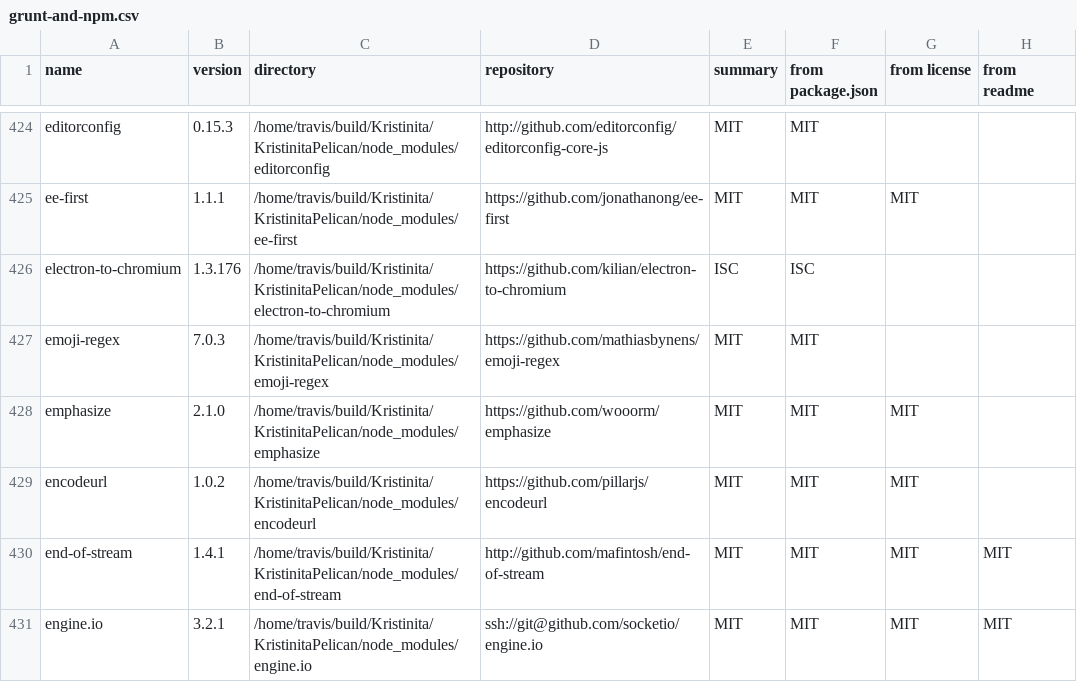
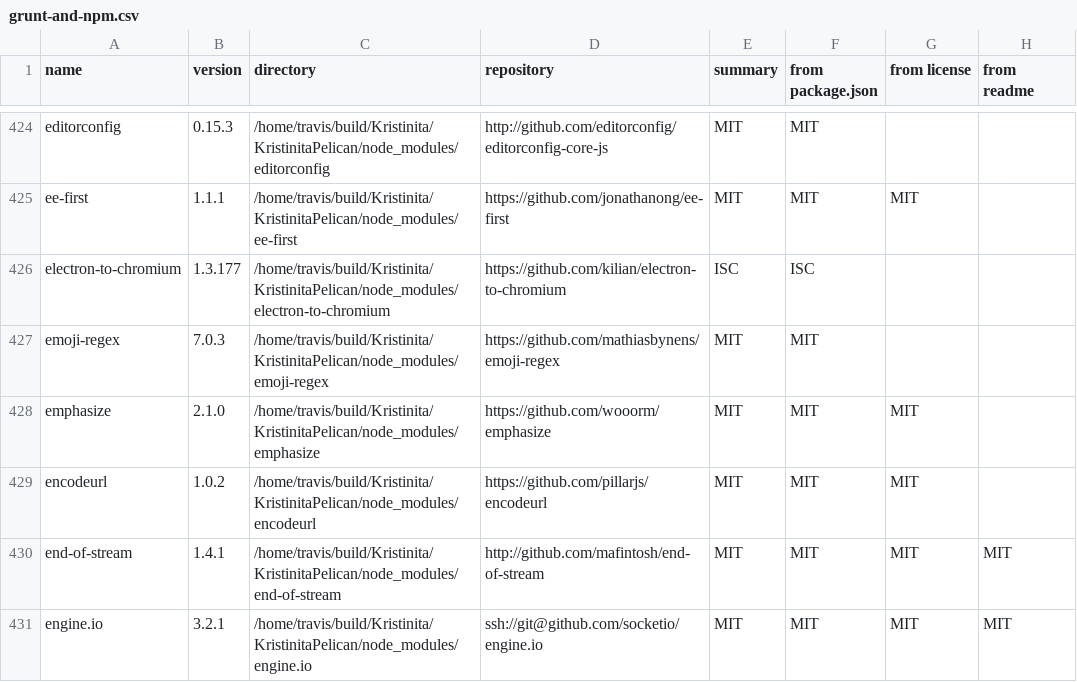
Before and after one commit to Kristinita/Kristinita.github.io, a CSV file: licenses/grunt-and-npm.csv, drawn as a sheet; only a part is shown, gaps mark what is left out.

```diff
--- a/licenses/grunt-and-npm.csv
+++ b/licenses/grunt-and-npm.csv
@@ -425,3 +425,3 @@ editorconfig,0.15.3,/home/travis/build/Kristinita/KristinitaPelican/node_modules
 ee-first,1.1.1,/home/travis/build/Kristinita/KristinitaPelican/node_modules/ee-first,https://github.com/jonathanong/ee-first,MIT,MIT,MIT,
-electron-to-chromium,1.3.176,/home/travis/build/Kristinita/KristinitaPelican/node_modules/electron-to-chromium,https://github.com/kilian/electron-to-chromium,ISC,ISC,,
+electron-to-chromium,1.3.177,/home/travis/build/Kristinita/KristinitaPelican/node_modules/electron-to-chromium,https://github.com/kilian/electron-to-chromium,ISC,ISC,,
 emoji-regex,7.0.3,/home/travis/build/Kristinita/KristinitaPelican/node_modules/emoji-regex,https://github.com/mathiasbynens/emoji-regex,MIT,MIT,,
```
Also changed, not shown: 14 other files.
